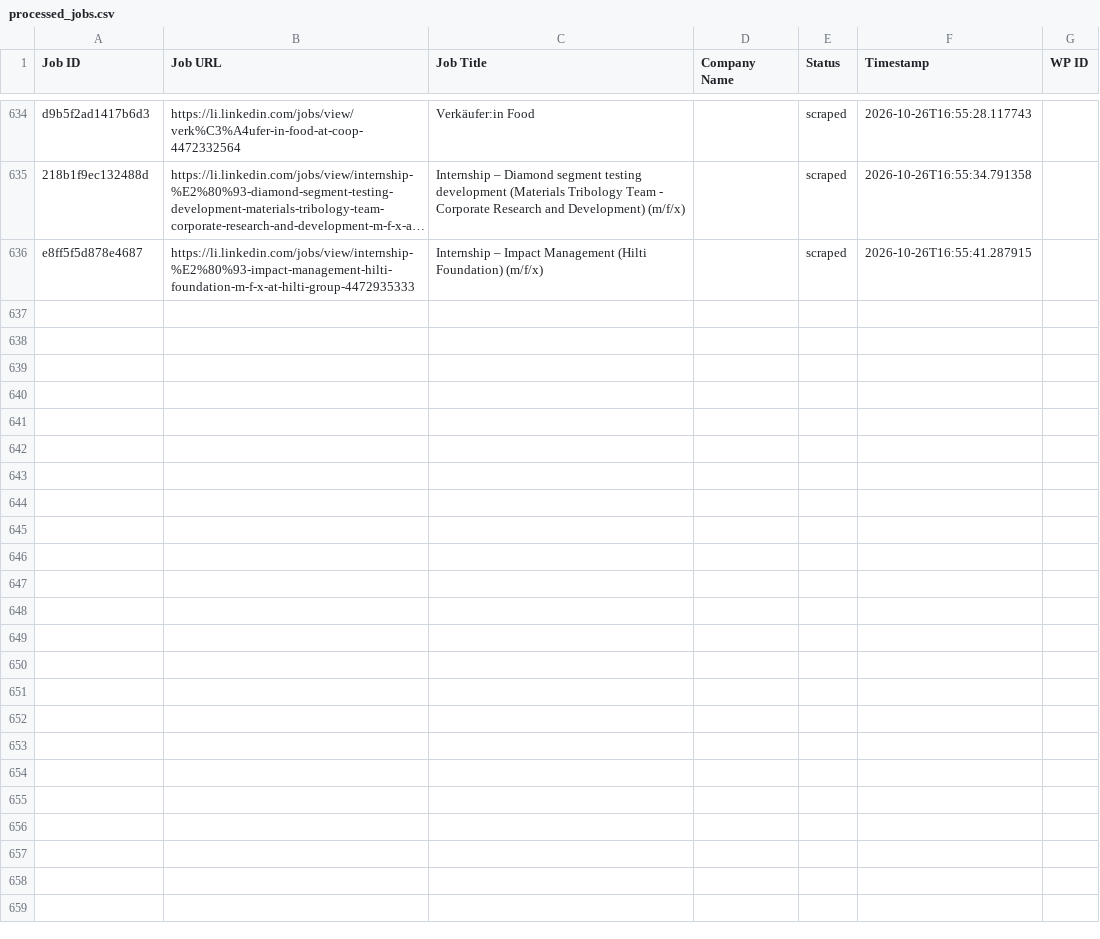
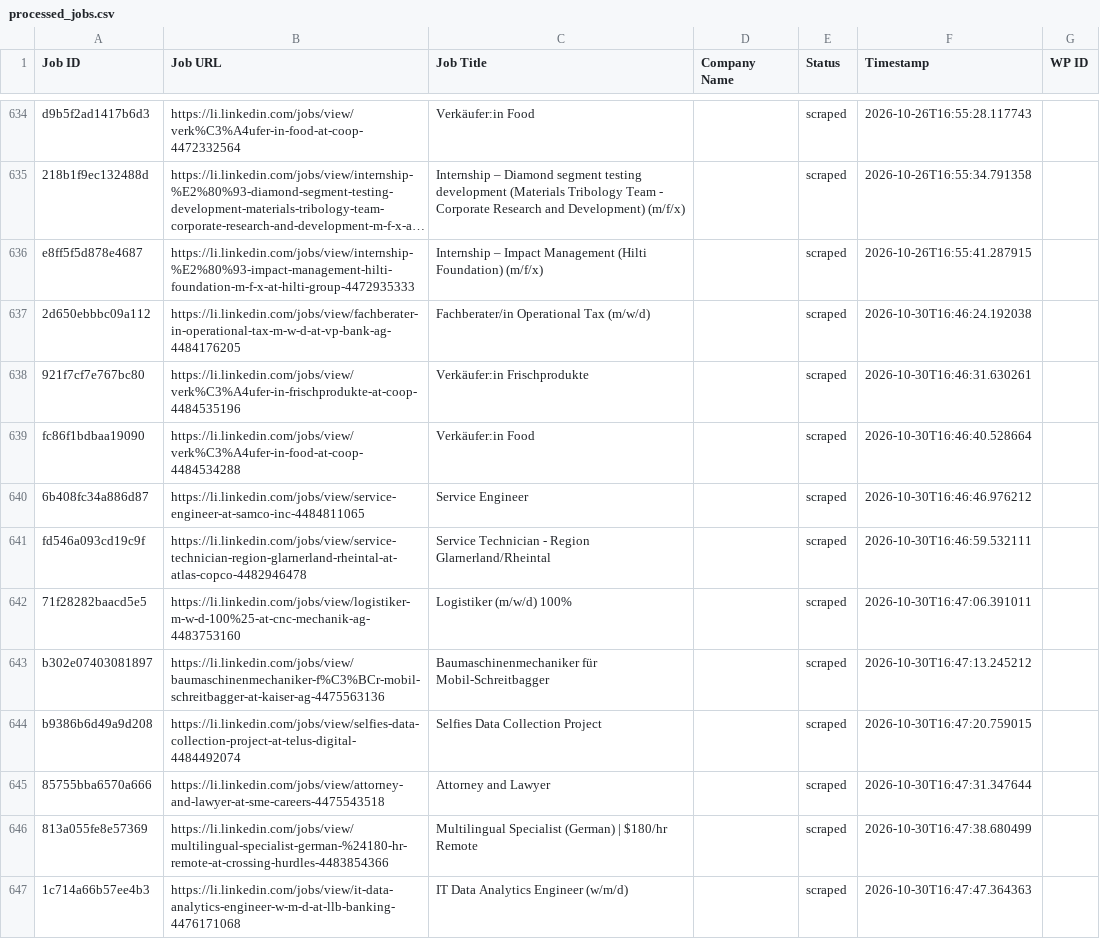
Before and after one commit to mimusdesign/li, a CSV file: processed_jobs.csv, drawn as a sheet; only a part is shown, gaps mark what is left out; long unchanged cells end in …; the diff covers the shown part only; the diff names each change by its address in the sheet, - before the commit and + after, or states it on an @@ line.

```diff
--- a/processed_jobs.csv
+++ b/processed_jobs.csv
+row 637: 2d650ebbbc09a112 | https://li.linkedin.com/jobs/view/fachberater-in-operational-tax-m-w-d-at-vp-bank-ag-4484176205 | Fachberater/in Operational Tax (m/w/d) |  | scraped | 2026-10-30T16:46:24.192038
+row 638: 921f7cf7e767bc80 | https://li.linkedin.com/jobs/view/verk%C3%A4ufer-in-frischprodukte-at-coop-4484535196 | Verkäufer:in Frischprodukte |  | scraped | 2026-10-30T16:46:31.630261
+row 639: fc86f1bdbaa19090 | https://li.linkedin.com/jobs/view/verk%C3%A4ufer-in-food-at-coop-4484534288 | Verkäufer:in Food |  | scraped | 2026-10-30T16:46:40.528664
+row 640: 6b408fc34a886d87 | https://li.linkedin.com/jobs/view/service-engineer-at-samco-inc-4484811065 | Service Engineer |  | scraped | 2026-10-30T16:46:46.976212
+row 641: fd546a093cd19c9f | https://li.linkedin.com/jobs/view/service-technician-region-glarnerland-rheintal-at-atlas-copco-4482946478 | Service Technician - Region Glarnerland/Rheintal |  | scraped | 2026-10-30T16:46:59.532111
+row 642: 71f28282baacd5e5 | https://li.linkedin.com/jobs/view/logistiker-m-w-d-100%25-at-cnc-mechanik-ag-4483753160 | Logistiker (m/w/d) 100% |  | scraped | 2026-10-30T16:47:06.391011
+row 643: b302e07403081897 | https://li.linkedin.com/jobs/view/baumaschinenmechaniker-f%C3%BCr-mobil-schreitbagger-at-kaiser-ag-4475563136 | Baumaschinenmechaniker für Mobil-Schreitbagger |  | scraped | 2026-10-30T16:47:13.245212
+row 644: b9386b6d49a9d208 | https://li.linkedin.com/jobs/view/selfies-data-collection-project-at-telus-digital-4484492074 | Selfies Data Collection Project |  | scraped | 2026-10-30T16:47:20.759015
+row 645: 85755bba6570a666 | https://li.linkedin.com/jobs/view/attorney-and-lawyer-at-sme-careers-4475543518 | Attorney and Lawyer |  | scraped | 2026-10-30T16:47:31.347644
+row 646: 813a055fe8e57369 | https://li.linkedin.com/jobs/view/multilingual-specialist-german-%24180-hr-remote-at-crossing-hurdles-4483854366 | Multilingual Specialist (German) | $180/hr Remote |  | scraped | 2026-10-30T16:47:38.680499
+row 647: 1c714a66b57ee4b3 | https://li.linkedin.com/jobs/view/it-data-analytics-engineer-w-m-d-at-llb-banking-4476171068 | IT Data Analytics Engineer (w/m/d) |  | scraped | 2026-10-30T16:47:47.364363
```
Also changed, not shown: 10 added rows elsewhere in this file.
